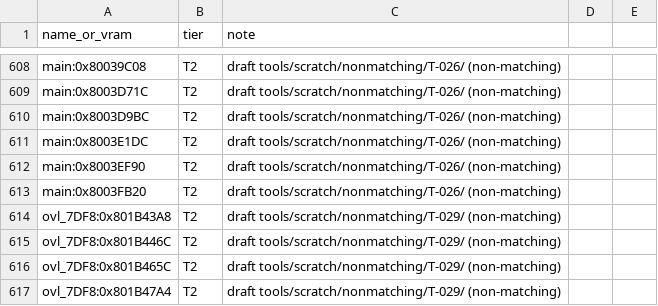
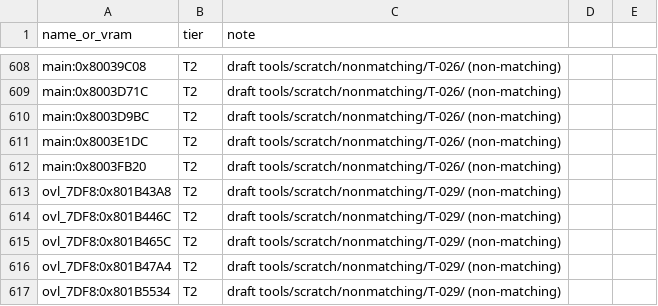
Before and after one commit to RodrigoTR04/killer-instinct-gold-n64, a CSV file: tools/progress/status.csv, drawn as a sheet; only a part is shown, gaps mark what is left out; the shorter side is filled out with more unchanged rows.

```diff
--- a/tools/progress/status.csv
+++ b/tools/progress/status.csv
@@ -611,3 +611,2 @@ main:0x8003D9BC,T2,draft tools/scratch/nonmatching/T-026/ (non-matching)
 main:0x8003E1DC,T2,draft tools/scratch/nonmatching/T-026/ (non-matching)
-main:0x8003EF90,T2,draft tools/scratch/nonmatching/T-026/ (non-matching)
 main:0x8003FB20,T2,draft tools/scratch/nonmatching/T-026/ (non-matching)
```
Also changed, not shown: docs/functions.csv, 15 other files.
